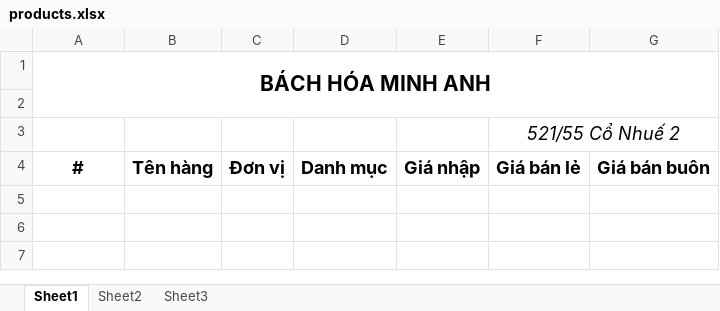
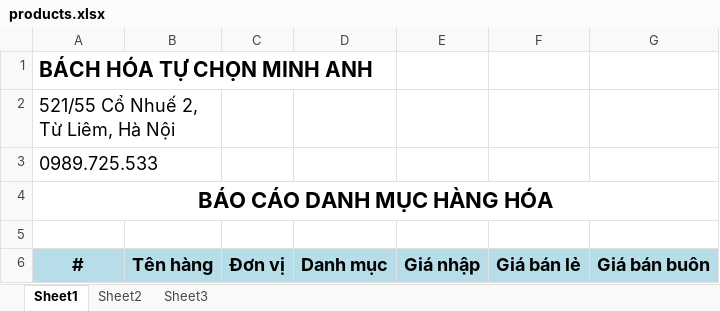
Before and after one commit to ptnhan109/mas-store, an Excel workbook: src/Mas/Mas.Web/wwwroot/templates/products.xlsx, sheet Sheet1, drawn as a sheet; values as stored, in another font and other column widths than the file's, no borders; removed rows and columns are numbered as before the commit, all else as after; the diff names each change by its address in the sheet, - before the commit and + after, or states it on an @@ line.

```diff
--- a/src/Mas/Mas.Web/wwwroot/templates/products.xlsx (sheet Sheet1)
+++ b/src/Mas/Mas.Web/wwwroot/templates/products.xlsx (sheet Sheet1)
-A1: BÁCH HÓA MINH ANH
+A1: BÁCH HÓA TỰ CHỌN MINH ANH
-A1 alignment: center
+A1 alignment: left
-A1:G2 merged
+row 2: 521/55 Cổ Nhuế 2, Từ Liêm, Hà Nội
+row 3: 0989.725.533
+row 4: BÁO CÁO DANH MỤC HÀNG HÓA
-row 3:  |  |  |  |  | 521/55 Cổ Nhuế 2
-A6:G6 fill: none
+A6:G6 fill: #B7DEE8
```
Also changed, not shown: 8 other files.
